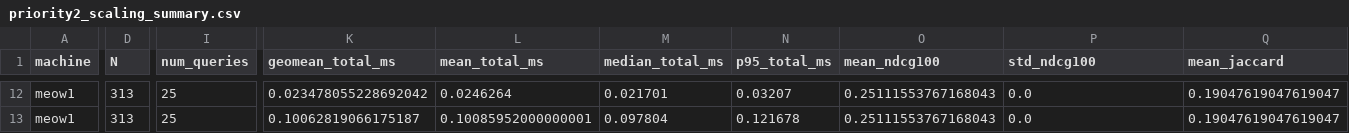
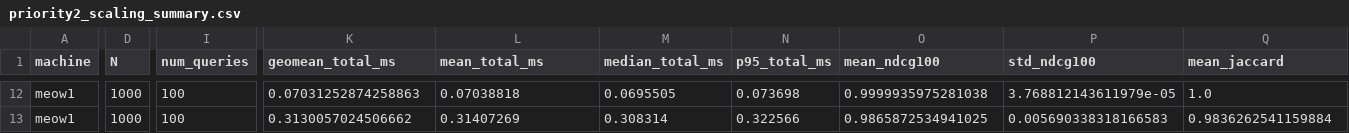
Before and after one commit to thubn/simsearch, a CSV file: results/priority2_scaling_summary.csv, drawn as a sheet; only a part is shown, gaps mark what is left out; the diff covers the shown part only; the diff names each change by its address in the sheet, - before the commit and + after, or states it on an @@ line.

```diff
--- a/results/priority2_scaling_summary.csv
+++ b/results/priority2_scaling_summary.csv
-D12:D13 (N): 313
+D12:D13 (N): 1000
-I12:I13 (num_queries): 25
+I12:I13 (num_queries): 100
-K12 (geomean_total_ms): 0.023478055228692042
+K12 (geomean_total_ms): 0.07031252874258863
-L12 (mean_total_ms): 0.0246264
+L12 (mean_total_ms): 0.07038818
-M12 (median_total_ms): 0.021701
+M12 (median_total_ms): 0.0695505
-N12 (p95_total_ms): 0.03207
+N12 (p95_total_ms): 0.073698
-O12 (mean_ndcg100): 0.25111553767168043
+O12 (mean_ndcg100): 0.9999935975281038
-P12 (std_ndcg100): 0.0
+P12 (std_ndcg100): 3.768812143611979e-05
-Q12 (mean_jaccard): 0.19047619047619047
+Q12 (mean_jaccard): 1.0
-K13 (geomean_total_ms): 0.10062819066175187
+K13 (geomean_total_ms): 0.3130057024506662
-L13 (mean_total_ms): 0.10085952000000001
+L13 (mean_total_ms): 0.31407269
-M13 (median_total_ms): 0.097804
+M13 (median_total_ms): 0.308314
-N13 (p95_total_ms): 0.121678
+N13 (p95_total_ms): 0.322566
-O13 (mean_ndcg100): 0.25111553767168043
+O13 (mean_ndcg100): 0.9865872534941025
-P13 (std_ndcg100): 0.0
+P13 (std_ndcg100): 0.005690338318166583
-Q13 (mean_jaccard): 0.19047619047619047
+Q13 (mean_jaccard): 0.9836262541159884
```
Also changed, not shown: 99 edited cells elsewhere in this file, results/priority1_sanity_raw.csv, results/priority1_timing_summary.csv, 10 other files.
